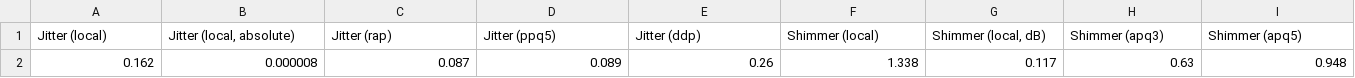
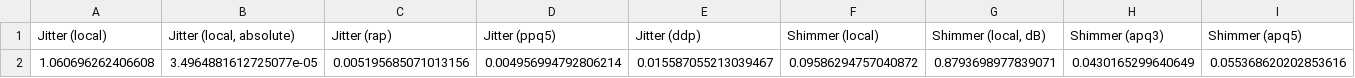
Before and after one commit to wonkeycypress/HackMed19, a CSV file: processed_results.csv, drawn as a sheet; only a part is shown; removed rows and columns are numbered as before the commit, all else as after; rows hold the shown columns only; the diff names each change by its address in the sheet, - before the commit and + after, or states it on an @@ line.

```diff
--- a/processed_results.csv
+++ b/processed_results.csv
-row 2: 0.162 | 0.000008 | 0.087 | 0.089 | 0.26 | 1.338 | 0.117 | 0.63 | 0.948
+row 2: 1.060696262406608 | 3.4964881612725077e-05 | 0.005195685071013156 | 0.004956994792806214 | 0.015587055213039467 | 0.09586294757040872 | 0.8793698977839071 | 0.0430165299640649 | 0.055368620202853616
```
Also changed, not shown: 2 other files.
